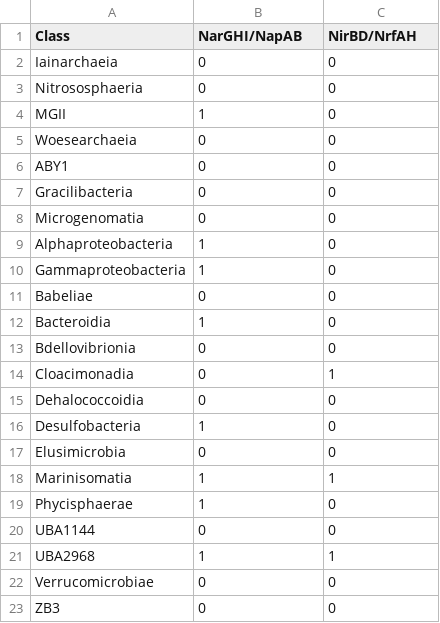
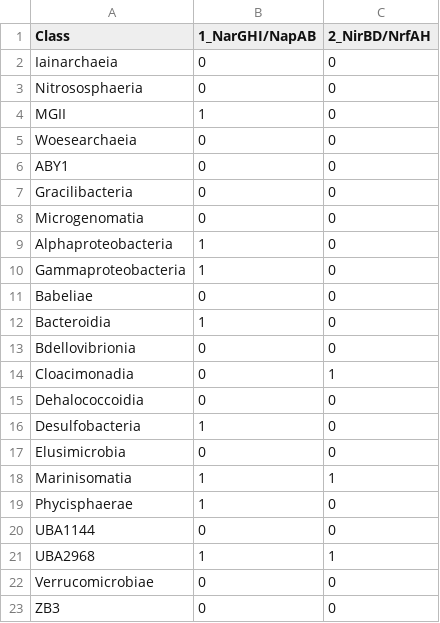
Before and after one commit to MICB405-Group-16/MICB-405-Project-2-Group-16, a CSV file: 7_Pathways/Dissimilatory_Nitrate_Reduction.csv, drawn as a sheet.

```diff
--- a/7_Pathways/Dissimilatory_Nitrate_Reduction.csv
+++ b/7_Pathways/Dissimilatory_Nitrate_Reduction.csv
@@ -1,2 +1,2 @@
-Class,NarGHI/NapAB,NirBD/NrfAH
+Class,1_NarGHI/NapAB,2_NirBD/NrfAH
 Iainarchaeia,0,0
```
Also changed, not shown: 7_Pathways/Assimilatory_Nitrate_Reduction.csv, 7_Pathways/Assimilatory_Sulfate_Reduction.csv, 7 other files.
